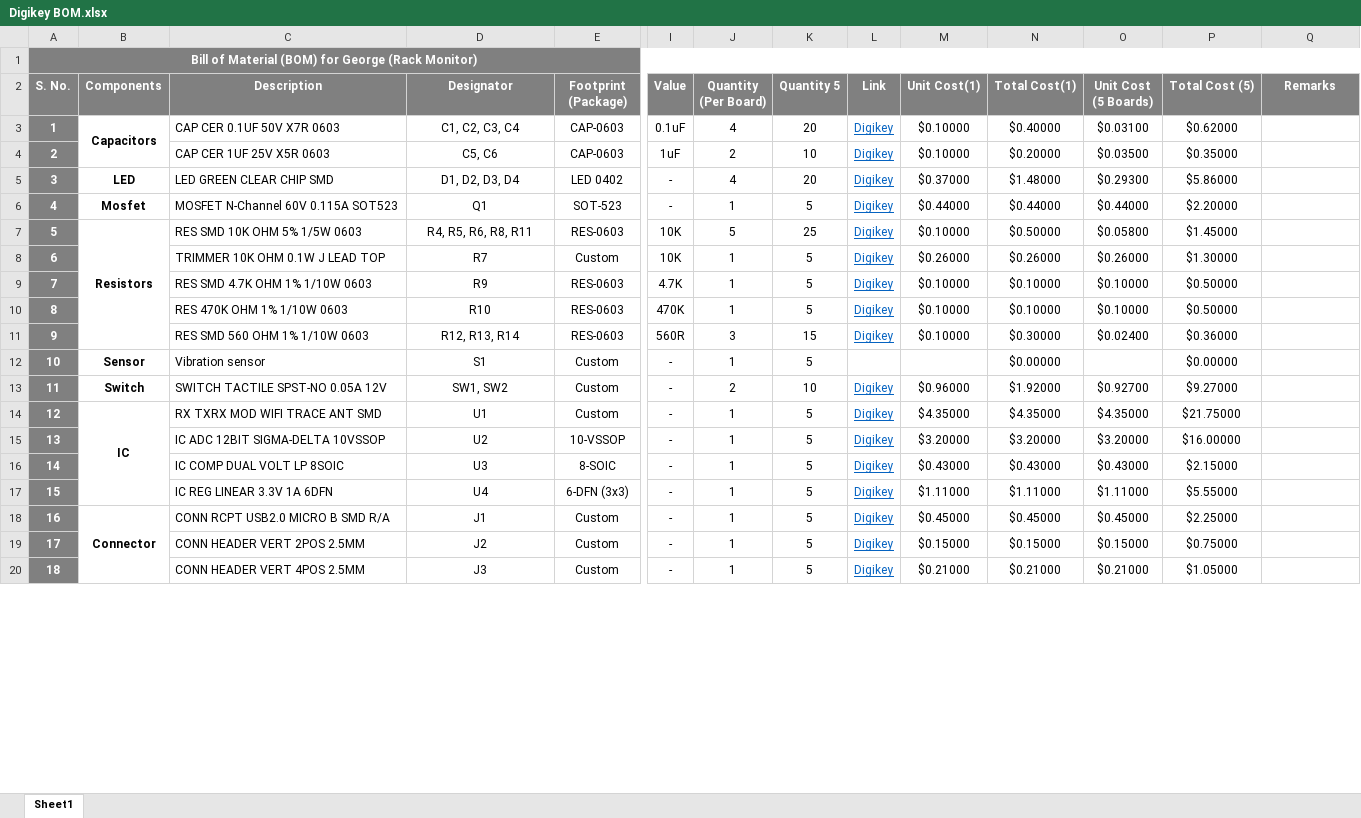
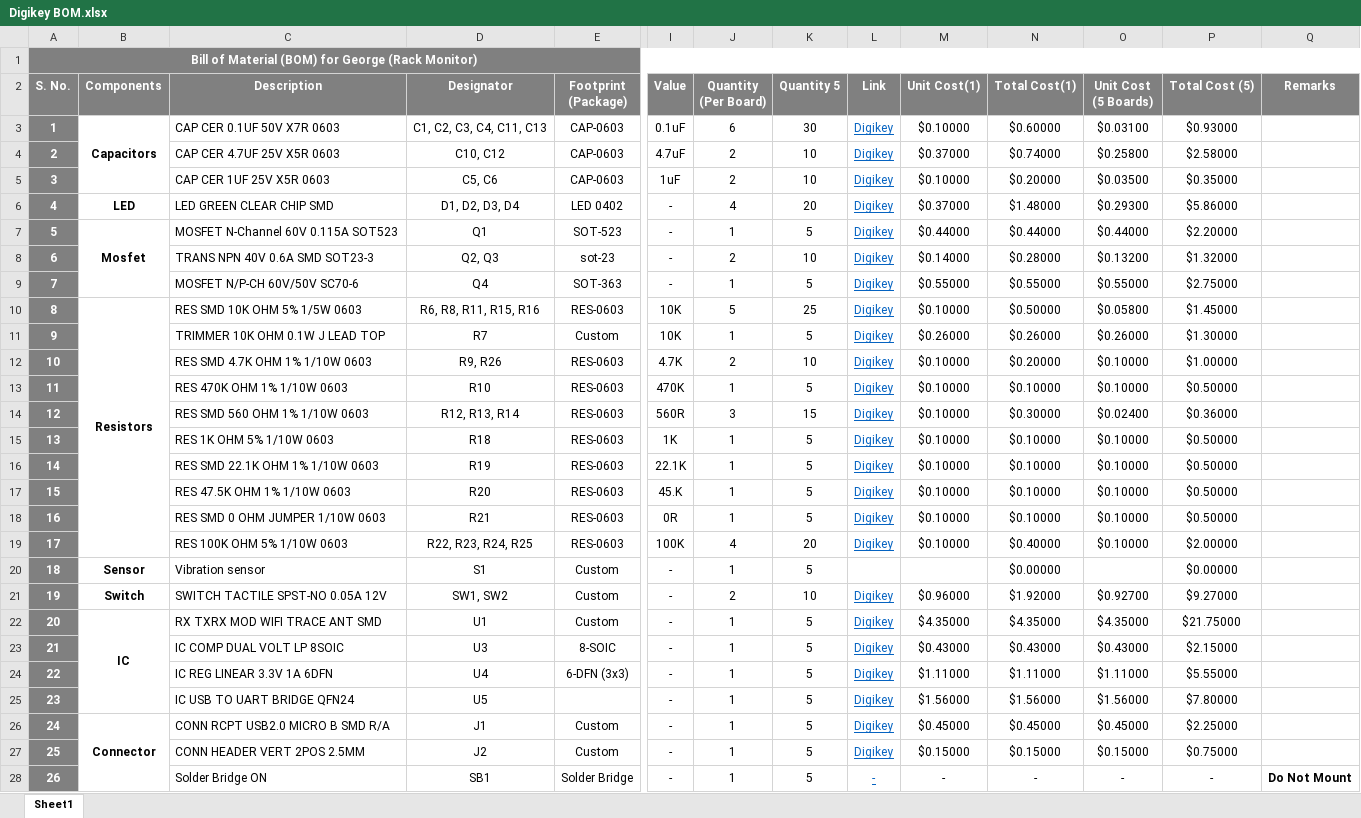
Before and after one commit to eSpark-Backup/shocksensor-george, an Excel workbook: Hardware-Designing/Deliverables/BOM/Digikey BOM.xlsx, sheet Sheet1, drawn as a sheet; only a part is shown, gaps mark what is left out; values as stored, in another font and other column widths than the file's, no borders; conditional formats not drawn; removed rows and columns are numbered as before the commit, all else as after; rows hold the shown columns only; the diff covers the shown part only; the diff names each change by its address in the sheet, - before the commit and + after, or states it on an @@ line.

```diff
--- a/Hardware-Designing/Deliverables/BOM/Digikey BOM.xlsx (sheet Sheet1)
+++ b/Hardware-Designing/Deliverables/BOM/Digikey BOM.xlsx (sheet Sheet1)
-D3 (Designator): C1, C2, C3, C4
+D3 (Designator): C1, C2, C3, C4, C11, C13
-J3 (Quantity (Per Board)): 4
+J3 (Quantity (Per Board)): 6
-K3 (Quantity 5): 20
+K3 (Quantity 5): 30
-N3 (Total Cost(1)): $0.40000
+N3 (Total Cost(1)): $0.60000
-P3 (Total Cost (5)): $0.62000
+P3 (Total Cost (5)): $0.93000
+row 4: 2 |  | CAP CER 4.7UF 25V X5R 0603 | C10, C12 | CAP-0603 | 4.7uF | 2 | 10 | Digikey | $0.37000 | $0.74000 | $0.25800 | $2.58000
@@ column A (S. No.) renumbered between rows 5 and 29 @@
+B7:B9 merged
+row 8: 6 |  | TRANS NPN 40V 0.6A SMD SOT23-3 | Q2, Q3 | sot-23 | - | 2 | 10 | Digikey | $0.14000 | $0.28000 | $0.13200 | $1.32000
+row 9: 7 |  | MOSFET N/P-CH 60V/50V SC70-6 | Q4 | SOT-363 | - | 1 | 5 | Digikey | $0.55000 | $0.55000 | $0.55000 | $2.75000
-D10 (Designator): R4, R5, R6, R8, R11
+D10 (Designator): R6, R8, R11, R15, R16
-D12 (Designator): R9
+D12 (Designator): R9, R26
-J12 (Quantity (Per Board)): 1
+J12 (Quantity (Per Board)): 2
-K12 (Quantity 5): 5
+K12 (Quantity 5): 10
-N12 (Total Cost(1)): $0.10000
+N12 (Total Cost(1)): $0.20000
-P12 (Total Cost (5)): $0.50000
+P12 (Total Cost (5)): $1.00000
+row 15: 13 |  | RES 1K OHM 5% 1/10W 0603 | R18 | RES-0603 | 1K | 1 | 5 | Digikey | $0.10000 | $0.10000 | $0.10000 | $0.50000
+row 16: 14 |  | RES SMD 22.1K OHM 1% 1/10W 0603 | R19 | RES-0603 | 22.1K | 1 | 5 | Digikey | $0.10000 | $0.10000 | $0.10000 | $0.50000
+row 17: 15 |  | RES 47.5K OHM 1% 1/10W 0603 | R20 | RES-0603 | 45.K | 1 | 5 | Digikey | $0.10000 | $0.10000 | $0.10000 | $0.50000
+row 18: 16 |  | RES SMD 0 OHM JUMPER 1/10W 0603 | R21 | RES-0603 | 0R | 1 | 5 | Digikey | $0.10000 | $0.10000 | $0.10000 | $0.50000
+row 19: 17 |  | RES 100K OHM 5% 1/10W 0603 | R22, R23, R24, R25 | RES-0603 | 100K | 4 | 20 | Digikey | $0.10000 | $0.40000 | $0.10000 | $2.00000
-row 15: 13 |  | IC ADC 12BIT SIGMA-DELTA 10VSSOP | U2 | 10-VSSOP | - | 1 | 5 | Digikey | $3.20000 | $3.20000 | $3.20000 | $16.00000
+row 25: 23 |  | IC USB TO UART BRIDGE QFN24 | U5 |  | - | 1 | 5 | Digikey | $1.56000 | $1.56000 | $1.56000 | $7.80000
-row 20: 18 |  | CONN HEADER VERT 4POS 2.5MM | J3 | Custom | - | 1 | 5 | Digikey | $0.21000 | $0.21000 | $0.21000 | $1.05000
+row 28: 26 |  | Solder Bridge ON | SB1 | Solder Bridge | - | 1 | 5 | - | - | - | - | - | Do Not Mount
```
Also changed, not shown: 2 added rows, 2 removed rows and 1 edited cell elsewhere in this sheet, formulas that keep their value, Hardware-Designing/Deliverables/BOM/LCSC BOM.xlsx, 3 other files.
